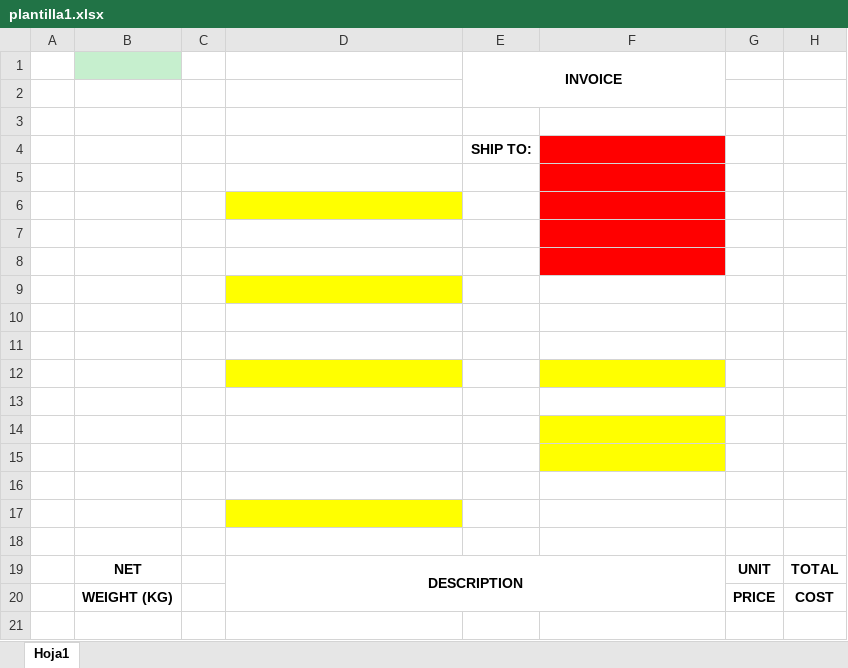
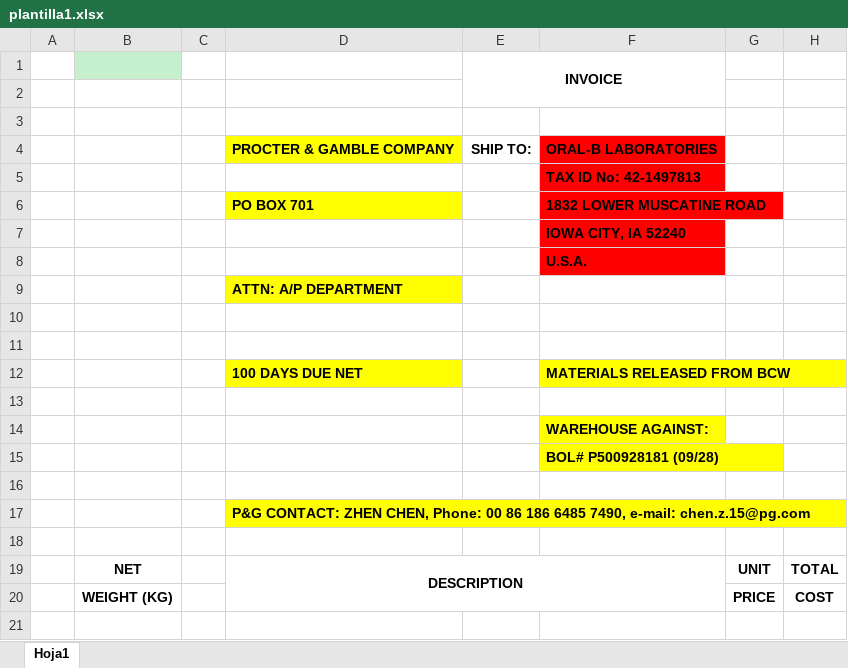
Before and after one commit to AnaLaura130796/Nuevo_Sistema_Fact, an Excel workbook: plantillas/plantilla1.xlsx, sheet Hoja1, drawn as a sheet; only a part is shown; values as stored, in another font and other column widths than the file's, no borders; removed rows and columns are numbered as before the commit, all else as after; the diff names each change by its address in the sheet, - before the commit and + after, or states it on an @@ line.

```diff
--- a/plantillas/plantilla1.xlsx (sheet Hoja1)
+++ b/plantillas/plantilla1.xlsx (sheet Hoja1)
-row 4:  |  |  |  | SHIP TO:
+row 4:  |  |  | PROCTER & GAMBLE COMPANY | SHIP TO: | ORAL-B LABORATORIES
+row 5:  |  |  |  |  | TAX ID No: 42-1497813
+row 6:  |  |  | PO BOX 701 |  | 1832 LOWER MUSCATINE ROAD
+row 7:  |  |  |  |  | IOWA CITY, IA 52240
+row 8:  |  |  |  |  | U.S.A.
+row 9:  |  |  | ATTN: A/P DEPARTMENT
-F10:F11 fill: #FF0000
+F10:F11 fill: none
-D11 fill: #FFFF00
+D11 fill: none
+row 12:  |  |  | 100 DAYS DUE NET |  | MATERIALS RELEASED FROM BCW
-F13 fill: #FF0000
+F13 fill: none
+row 14:  |  |  |  |  | WAREHOUSE AGAINST:
+row 15:  |  |  |  |  | BOL# P500928181 (09/28)
-F16 fill: #FF0000
+F16 fill: none
-D17: (empty)
+D17: P&G CONTACT: ZHEN CHEN, Phone: 00 86 186 6485 7490, e-mail: chen.z.15@pg.com
-row 10: (empty)
-row 11: (empty)
-row 12: (empty)
-row 13: (empty)
-row 14: (empty)
-row 15: (empty)
-row 16: (empty)
-row 17: (empty)
```
Also changed, not shown: 58 other files.
